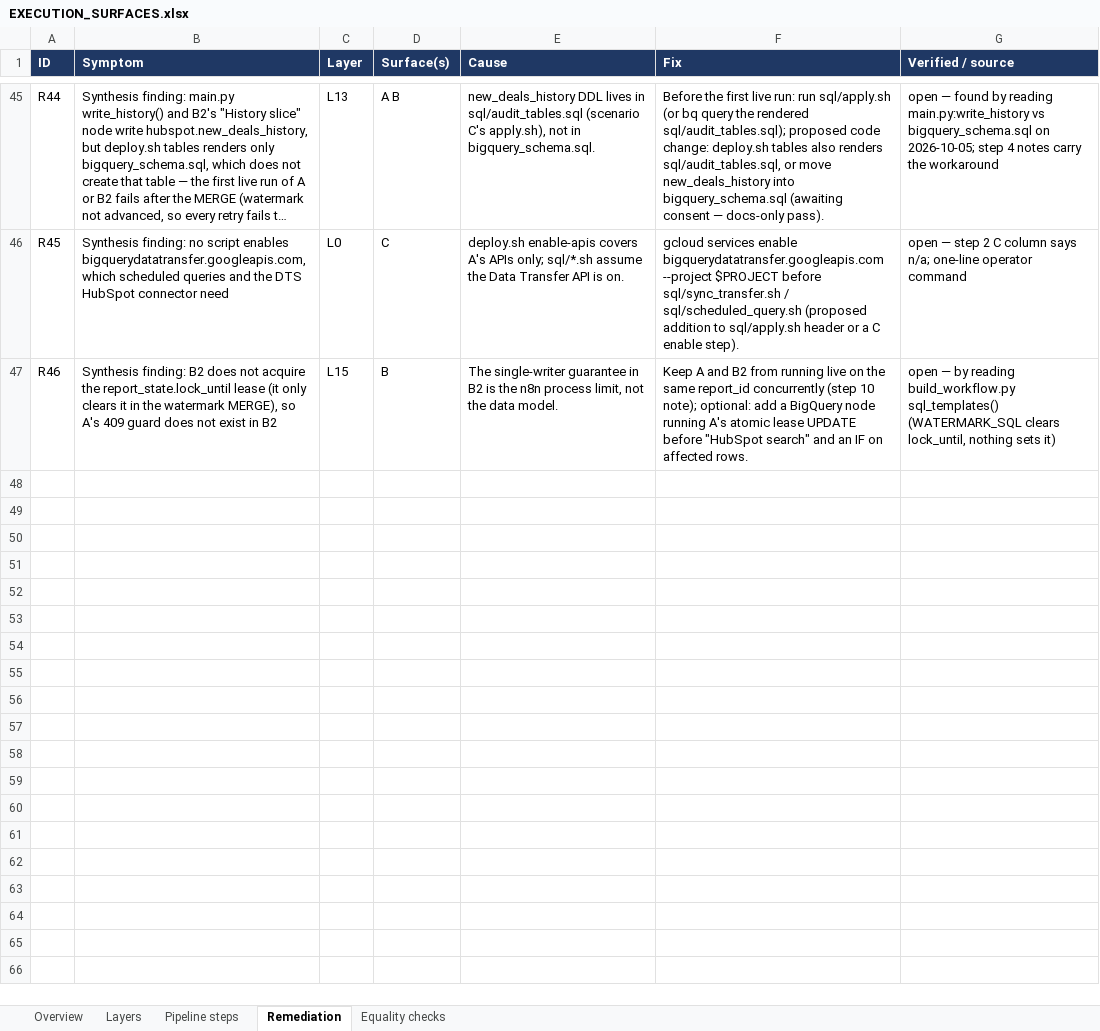
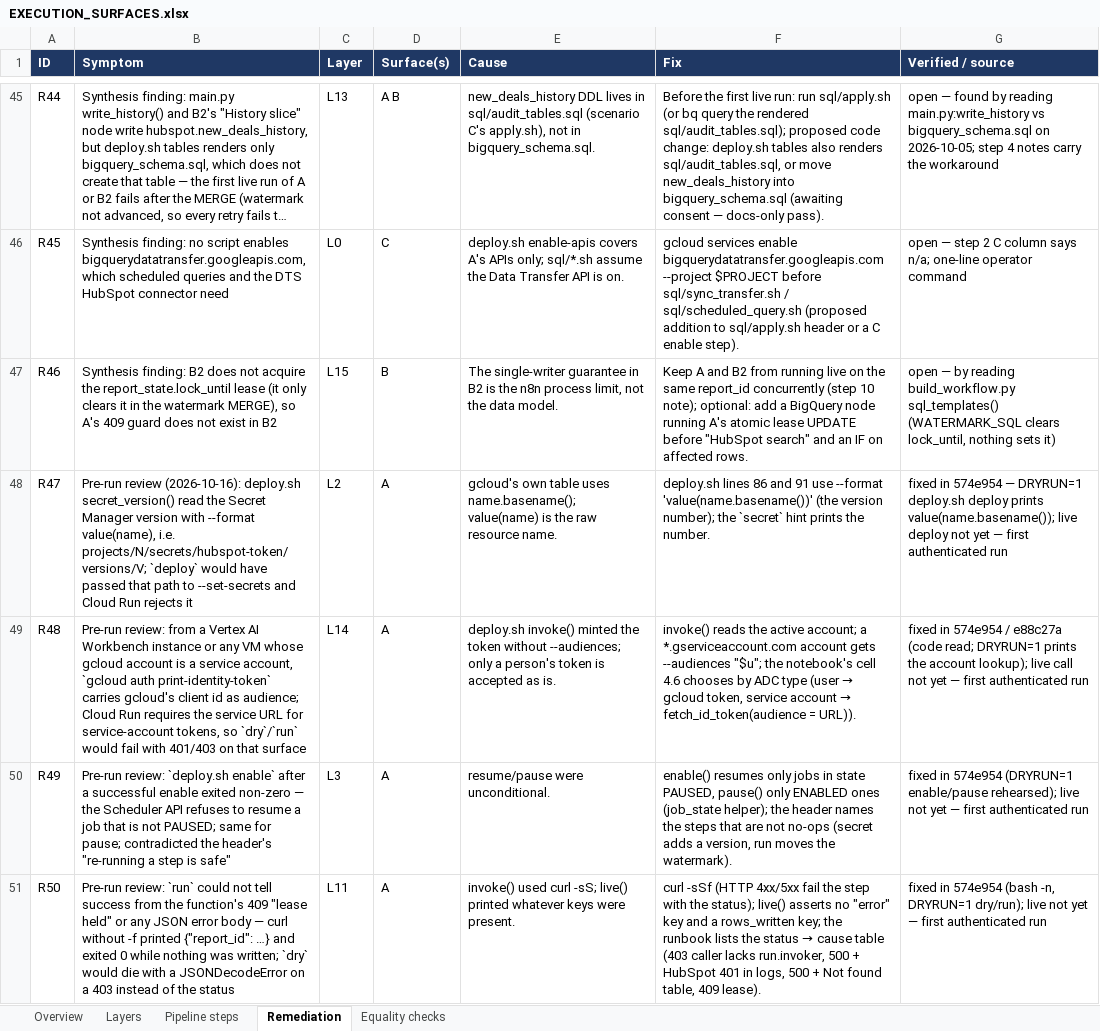
Before and after one commit to Wkayaobama/CloudBQ, an Excel workbook: docs/EXECUTION_SURFACES.xlsx, sheet Remediation, drawn as a sheet; only a part is shown, gaps mark what is left out; long unchanged cells end in …; values as stored, in another font and other column widths than the file's, no borders; the diff covers the shown part only; the diff names each change by its address in the sheet, - before the commit and + after, or states it on an @@ line.

```diff
--- a/docs/EXECUTION_SURFACES.xlsx (sheet Remediation)
+++ b/docs/EXECUTION_SURFACES.xlsx (sheet Remediation)
+row 48: R47 | Pre-run review (2026-10-16): deploy.sh secret_version() read the Secret Manager version with --format value(name), i.e. projects/N/secrets/hubspot-token/versions/V; `deploy` would have passed that path to --set-secrets and Cloud Run rejects it | L2 | A | gcloud's own table uses name.basename(); value(name) is the raw resource name. | deploy.sh lines 86 and 91 use --format 'value(name.basename())' (the version number); the `secret` hint prints the number. | fixed in 574e954 — DRYRUN=1 deploy.sh deploy prints value(name.basename()); live deploy not yet — first authenticated run
+row 49: R48 | Pre-run review: from a Vertex AI Workbench instance or any VM whose gcloud account is a service account, `gcloud auth print-identity-token` carries gcloud's client id as audience; Cloud Run requires the service URL for service-account tokens, so `dry`/`run` would fail with 401/403 on that surface | L14 | A | deploy.sh invoke() minted the token without --audiences; only a person's token is accepted as is. | invoke() reads the active account; a *.gserviceaccount.com account gets --audiences "$u"; the notebook's cell 4.6 chooses by ADC type (user → gcloud token, service account → fetch_id_token(audience = URL)). | fixed in 574e954 / e88c27a (code read; DRYRUN=1 prints the account lookup); live call not yet — first authenticated run
+row 50: R49 | Pre-run review: `deploy.sh enable` after a successful enable exited non-zero — the Scheduler API refuses to resume a job that is not PAUSED; same for pause; contradicted the header's "re-running a step is safe" | L3 | A | resume/pause were unconditional. | enable() resumes only jobs in state PAUSED, pause() only ENABLED ones (job_state helper); the header names the steps that are not no-ops (secret adds a version, run moves the watermark). | fixed in 574e954 (DRYRUN=1 enable/pause rehearsed); live not yet — first authenticated run
+row 51: R50 | Pre-run review: `run` could not tell success from the function's 409 "lease held" or any JSON error body — curl without -f printed {"report_id": …} and exited 0 while nothing was written; `dry` would die with a JSONDecodeError on a 403 instead of the status | L11 | A | invoke() used curl -sS; live() printed whatever keys were present. | curl -sSf (HTTP 4xx/5xx fail the step with the status); live() asserts no "error" key and a rows_written key; the runbook lists the status → cause table (403 caller lacks run.invoker, 500 + HubSpot 401 in logs, 500 + Not found table, 409 lease). | fixed in 574e954 (bash -n, DRYRUN=1 dry/run); live not yet — first authenticated run
```
Also changed, not shown: 3 added rows elsewhere in this sheet, sheet Layers, sheet Equality checks, sheet Pipeline steps, 1 other file.
